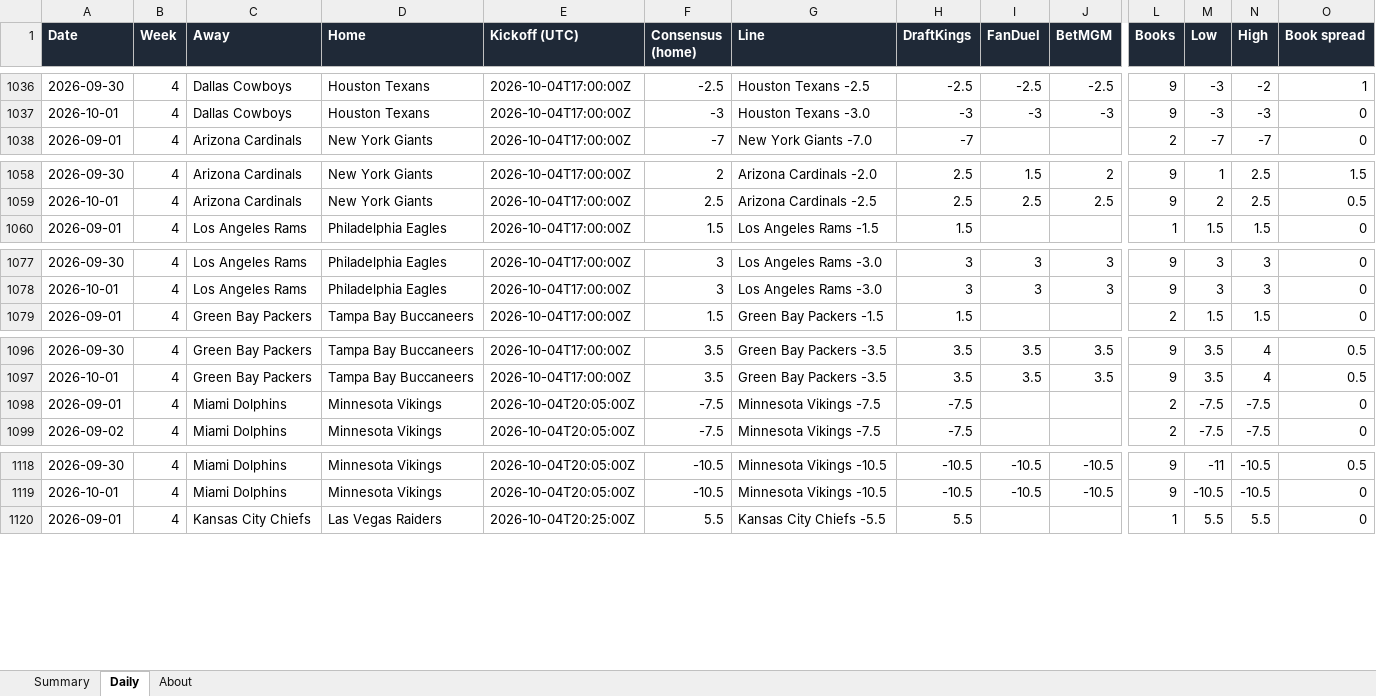
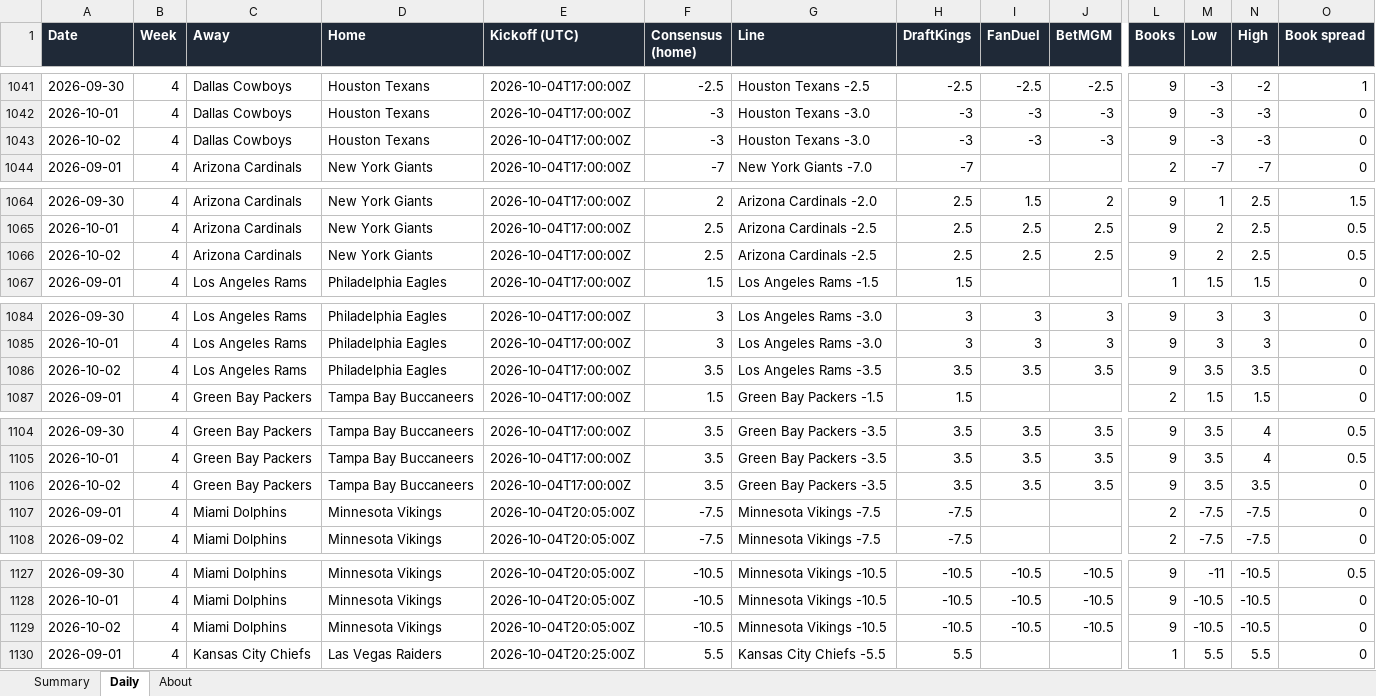
Before and after one commit to G4-Admin/nfl-line-tracker, an Excel workbook: data/lines_master.xlsx, sheet Daily, drawn as a sheet; only a part is shown, gaps mark what is left out; values as stored, in another font and other column widths than the file's, no borders; rows hold the shown columns only; the diff covers the shown part only; the diff names each change by its address in the sheet, - before the commit and + after, or states it on an @@ line.

```diff
--- a/data/lines_master.xlsx (sheet Daily)
+++ b/data/lines_master.xlsx (sheet Daily)
+row 1043: 2026-10-02 | 4 | Dallas Cowboys | Houston Texans | 2026-10-04T17:00:00Z | -3 | Houston Texans -3.0 | -3 | -3 | -3 | 9 | -3 | -3 | 0
+row 1066: 2026-10-02 | 4 | Arizona Cardinals | New York Giants | 2026-10-04T17:00:00Z | 2.5 | Arizona Cardinals -2.5 | 2.5 | 2.5 | 2.5 | 9 | 2 | 2.5 | 0.5
+row 1086: 2026-10-02 | 4 | Los Angeles Rams | Philadelphia Eagles | 2026-10-04T17:00:00Z | 3.5 | Los Angeles Rams -3.5 | 3.5 | 3.5 | 3.5 | 9 | 3.5 | 3.5 | 0
+row 1106: 2026-10-02 | 4 | Green Bay Packers | Tampa Bay Buccaneers | 2026-10-04T17:00:00Z | 3.5 | Green Bay Packers -3.5 | 3.5 | 3.5 | 3.5 | 9 | 3.5 | 3.5 | 0
+row 1129: 2026-10-02 | 4 | Miami Dolphins | Minnesota Vikings | 2026-10-04T20:05:00Z | -10.5 | Minnesota Vikings -10.5 | -10.5 | -10.5 | -10.5 | 9 | -10.5 | -10.5 | 0
```
Also changed, not shown: 23 added rows elsewhere in this sheet, sheet Summary, sheet About, 6 other files.
